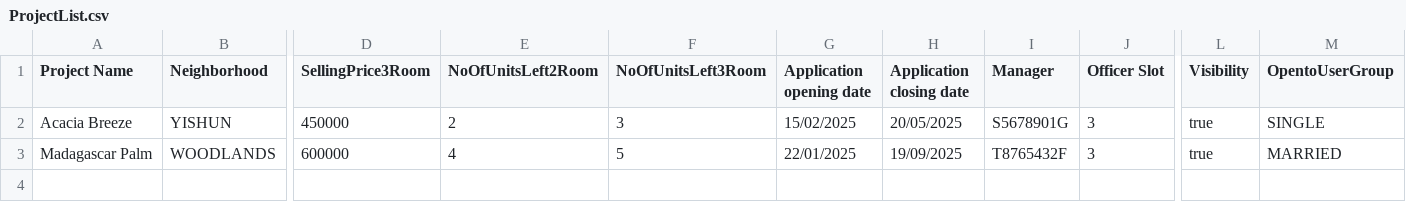
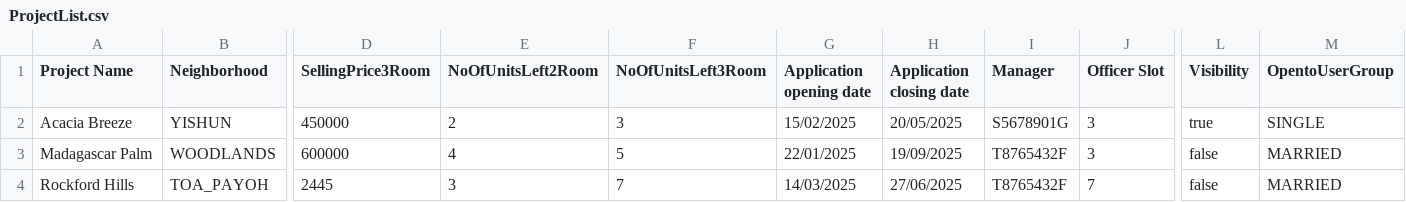
Before and after one commit to Dangomimikyu/SC2002_Group3_FDAB, a CSV file: src/localdata/ProjectList.csv, drawn as a sheet; only a part is shown, gaps mark what is left out; rows hold the shown columns only; the diff names each change by its address in the sheet, - before the commit and + after, or states it on an @@ line.

Commit message:
ManagerMenu WIP
Manager Menu options 1-6 regarding projects are working as intended (let me know if there are any bugs)

Applicant Menu and Manager Menu now supports multiple filters to be active at a time

```diff
--- a/src/localdata/ProjectList.csv
+++ b/src/localdata/ProjectList.csv
-L3 (Visibility): true
+L3 (Visibility): false
+row 4: Rockford Hills | TOA_PAYOH | 2445 | 3 | 7 | 14/03/2025 | 27/06/2025 | T8765432F | 7 | false | MARRIED
```
Also changed, not shown: 12 other files.
